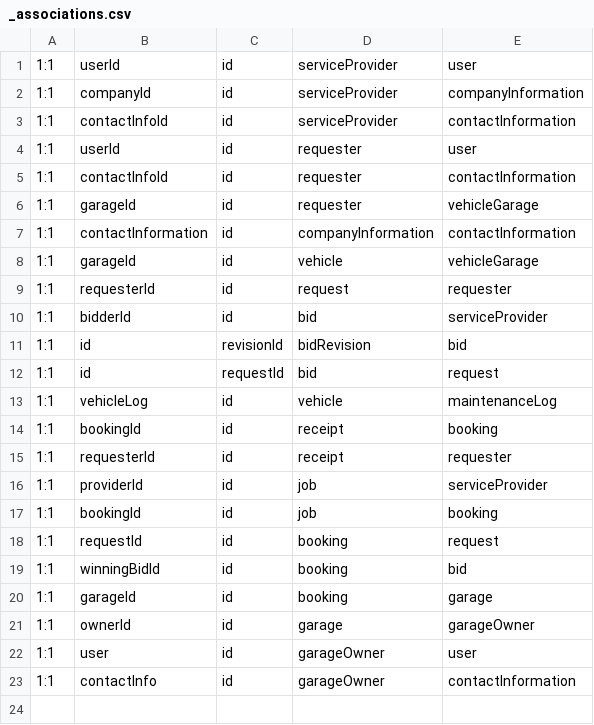
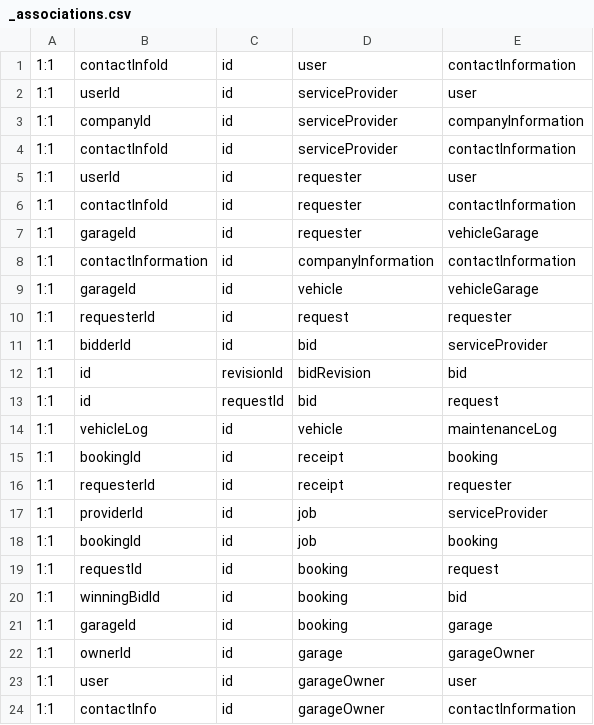
Before and after one commit to IAMlKeno/shanda, a CSV file: backend/static/_associations.csv, drawn as a sheet; the diff names each change by its address in the sheet, - before the commit and + after, or states it on an @@ line.

```diff
--- a/backend/static/_associations.csv
+++ b/backend/static/_associations.csv
+row 1: 1:1 | contactInfoId | id | user | contactInformation
```
Also changed, not shown: 11 other files.
